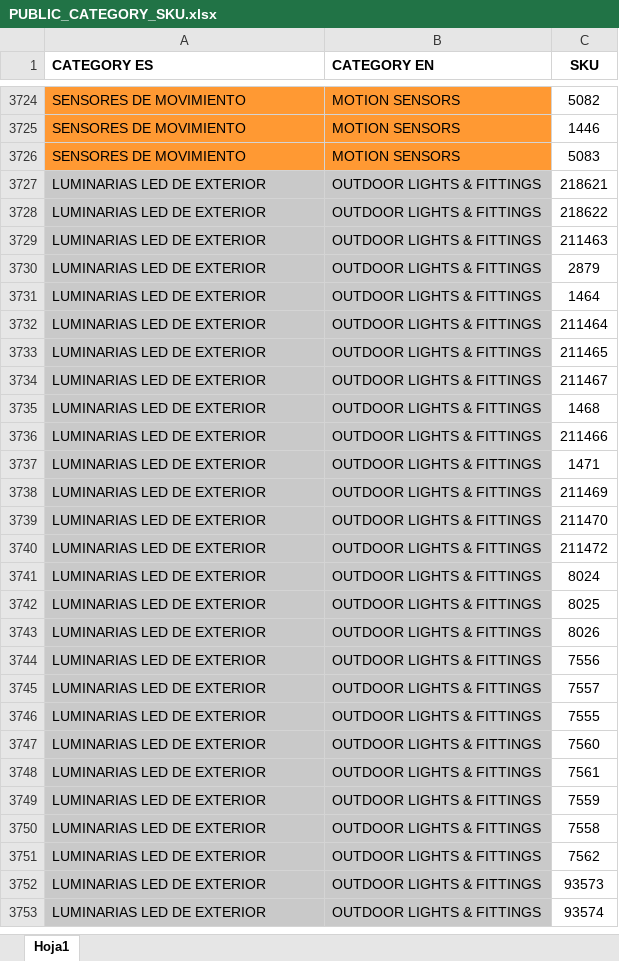
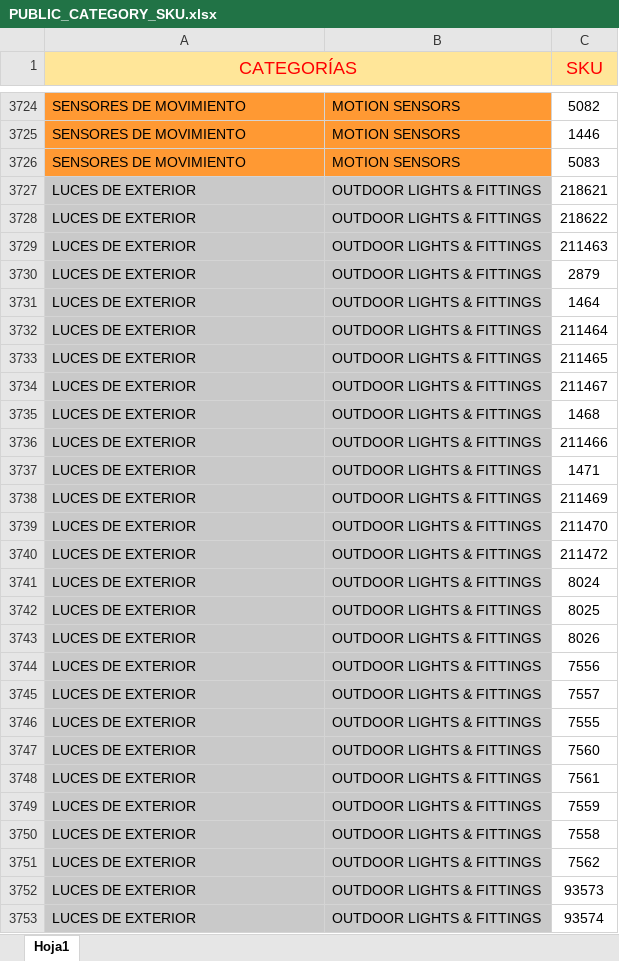
Before and after one commit to djxmeel/optima-scrapper, an Excel workbook: data/common/excel/PUBLIC_CATEGORY_SKU.xlsx, sheet Hoja1, drawn as a sheet; only a part is shown, gaps mark what is left out; values as stored, in another font and other column widths than the file's, no borders; the diff covers the shown part only; the diff names each change by its address in the sheet, - before the commit and + after, or states it on an @@ line.

```diff
--- a/data/common/excel/PUBLIC_CATEGORY_SKU.xlsx (sheet Hoja1)
+++ b/data/common/excel/PUBLIC_CATEGORY_SKU.xlsx (sheet Hoja1)
-A1: CATEGORY ES
+A1: CATEGORÍAS
-A1:C1 fill: none
+A1:C1 fill: #FFE699
@@ A1 bold: on → off, text colour: black → #FF0000, text size: larger, alignment: left → center @@
+A1:B1 merged
-B1: CATEGORY EN
+B1: (empty)
@@ C1 bold: on → off, text colour: black → #FF0000, text size: larger @@
-A3727:A3753 (CATEGORÍAS): LUMINARIAS LED DE EXTERIOR
+A3727:A3753 (CATEGORÍAS): LUCES DE EXTERIOR
```
Also changed, not shown: 1716 edited cells elsewhere in this sheet, 2 other files.
